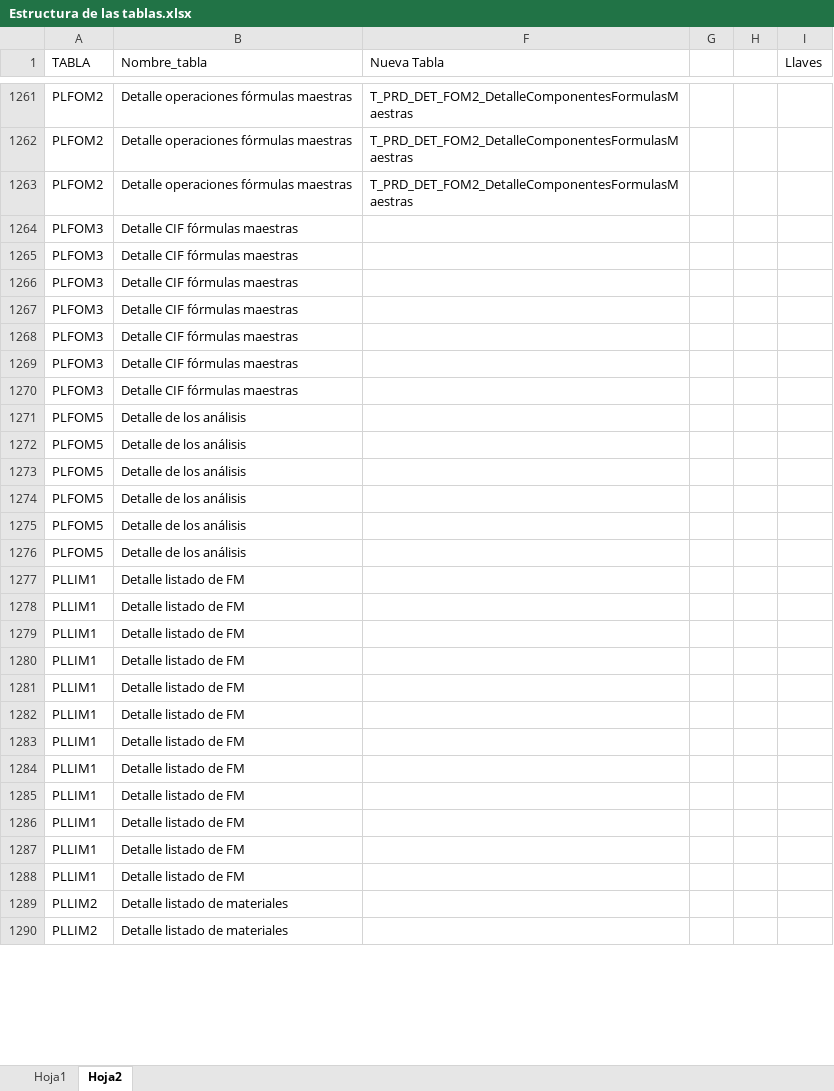
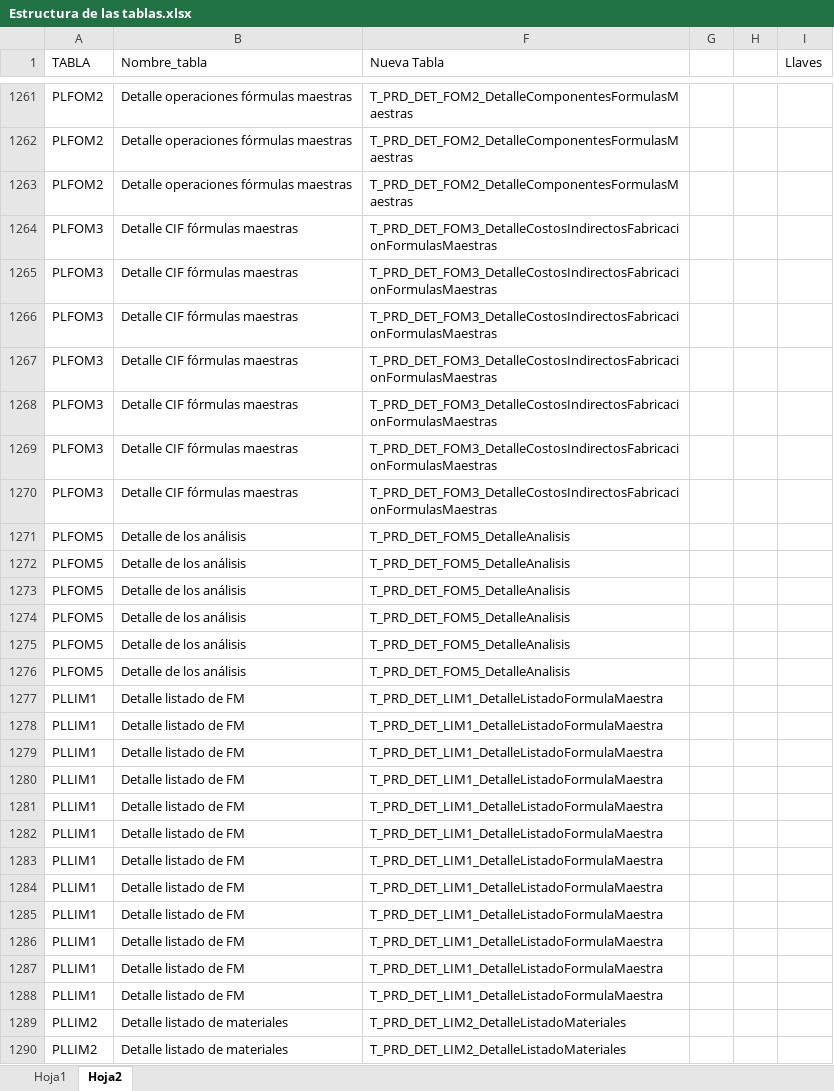
Before and after one commit to FredySarmiento/SilesWeb, an Excel workbook: SILESWEB/DOCUMENTACION/Estructura de las tablas.xlsx, sheet Hoja2, drawn as a sheet; only a part is shown, gaps mark what is left out; values as stored, in another font and other column widths than the file's, no borders; table styles not drawn; the diff covers the shown part only; the diff names each change by its address in the sheet, - before the commit and + after, or states it on an @@ line.

Commit message:
Se Agregan adicionales de tablas

```diff
--- a/SILESWEB/DOCUMENTACION/Estructura de las tablas.xlsx (sheet Hoja2)
+++ b/SILESWEB/DOCUMENTACION/Estructura de las tablas.xlsx (sheet Hoja2)
-F1264:F1270 (Nueva Tabla): (empty)
+F1264:F1270 (Nueva Tabla): T_PRD_DET_FOM3_DetalleCostosIndirectosFabricacionFormulasMaestras
-F1271:F1276 (Nueva Tabla): (empty)
+F1271:F1276 (Nueva Tabla): T_PRD_DET_FOM5_DetalleAnalisis
-F1277:F1288 (Nueva Tabla): (empty)
+F1277:F1288 (Nueva Tabla): T_PRD_DET_LIM1_DetalleListadoFormulaMaestra
-F1289:F1290 (Nueva Tabla): (empty)
+F1289:F1290 (Nueva Tabla): T_PRD_DET_LIM2_DetalleListadoMateriales
```
Also changed, not shown: 154 edited cells elsewhere in this sheet.
